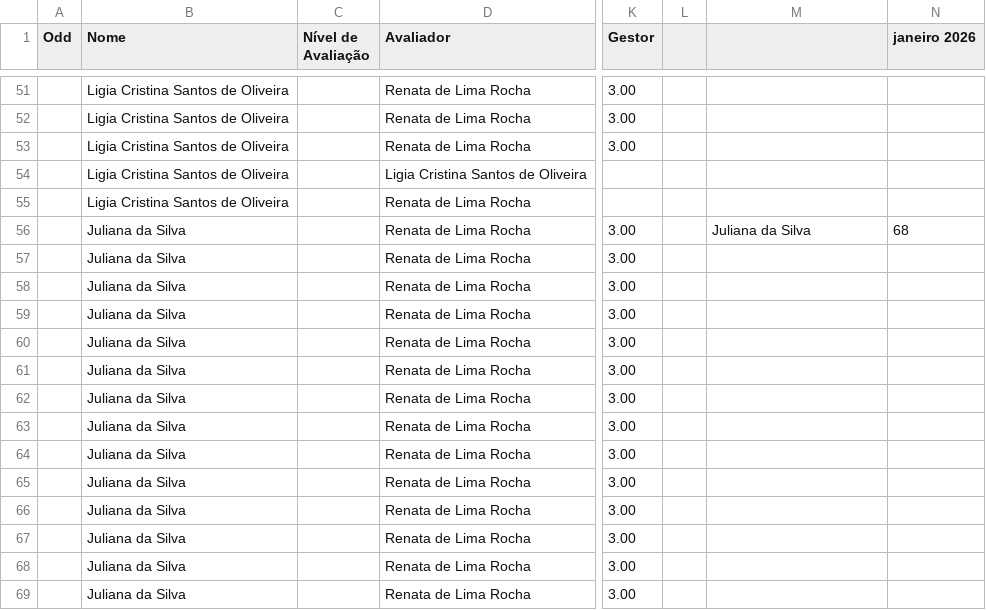
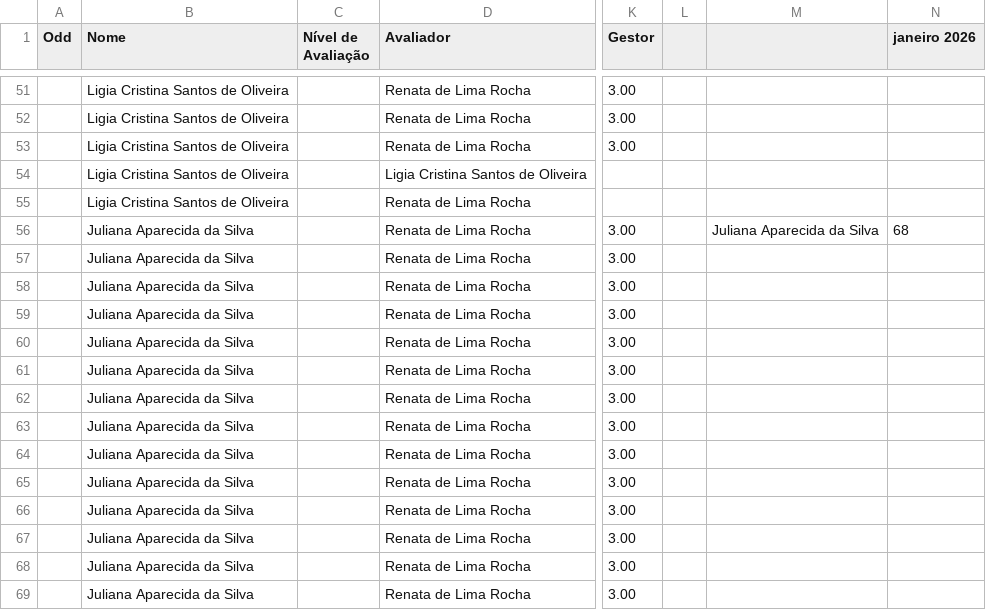
Before and after one commit to Danipag4/IdaPlast_Renata, a CSV file: IdaPlastEqRenata.csv, drawn as a sheet; only a part is shown, gaps mark what is left out; the diff covers the shown part only; the diff names each change by its address in the sheet, - before the commit and + after, or states it on an @@ line.

```diff
--- a/IdaPlastEqRenata.csv
+++ b/IdaPlastEqRenata.csv
-B56:B69 (Nome): Juliana da Silva
+B56:B69 (Nome): Juliana Aparecida da Silva
-M56: Juliana da Silva
+M56: Juliana Aparecida da Silva
```
Also changed, not shown: 103 edited cells elsewhere in this file, 1 other file.
